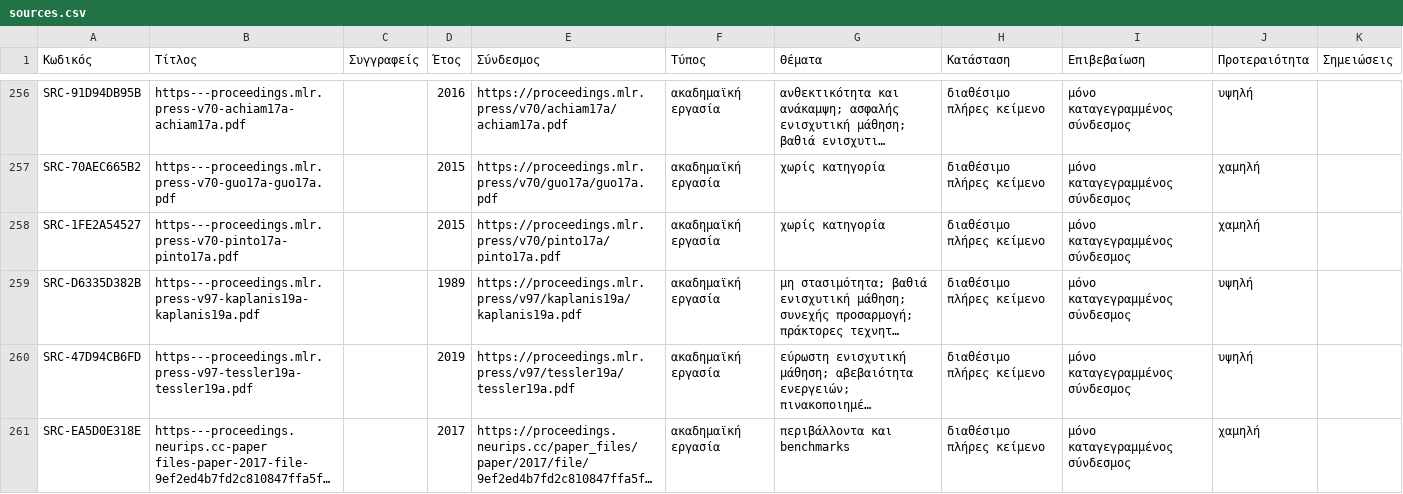
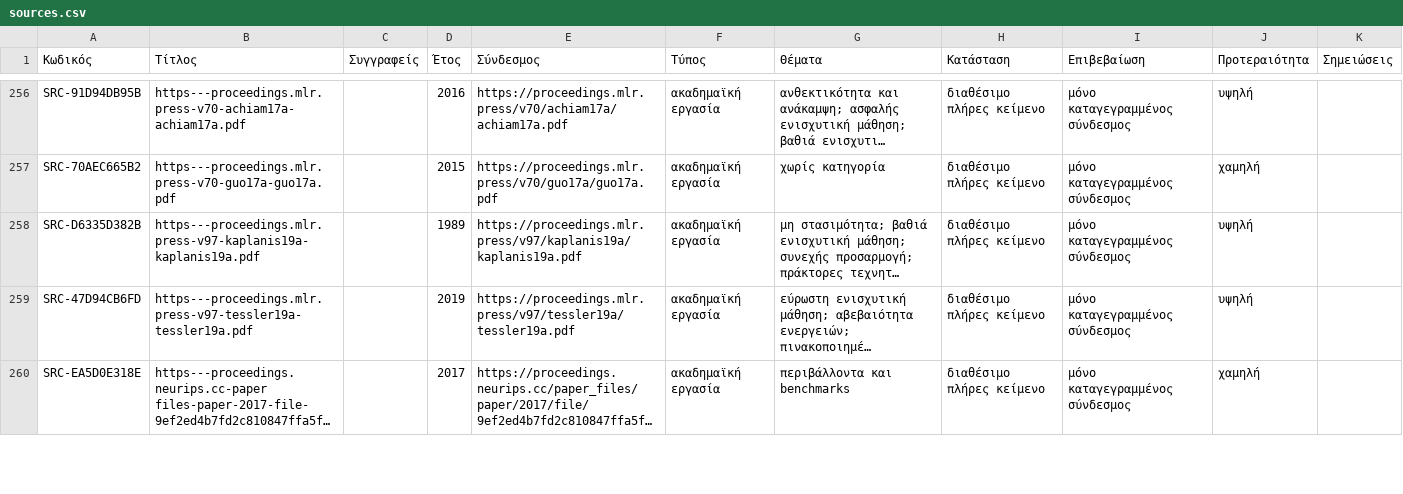
Before and after one commit to MariosGiannakaras/ThesisBibliography, a CSV file: catalog/sources.csv, drawn as a sheet; only a part is shown, gaps mark what is left out; long unchanged cells end in …; removed rows and columns are numbered as before the commit, all else as after; the diff covers the shown part only; the diff names each change by its address in the sheet, - before the commit and + after, or states it on an @@ line.

```diff
--- a/catalog/sources.csv
+++ b/catalog/sources.csv
-row 258: SRC-1FE2A54527 | https---proceedings.mlr.press-v70-pinto17a-pinto17a.pdf |  | 2015 | https://proceedings.mlr.press/v70/pinto17a/pinto17a.pdf | ακαδημαϊκή εργασία | χωρίς κατηγορία | διαθέσιμο πλήρες κείμενο | μόνο καταγεγραμμένος σύνδεσμος | χαμηλή
```
Also changed, not shown: 1 added row elsewhere in this file, 1 other file.
